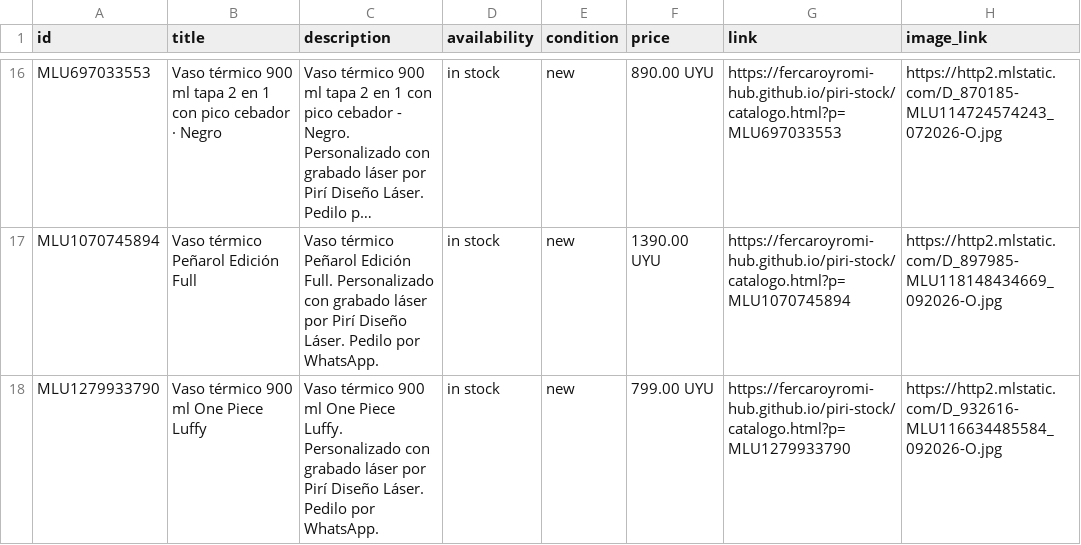
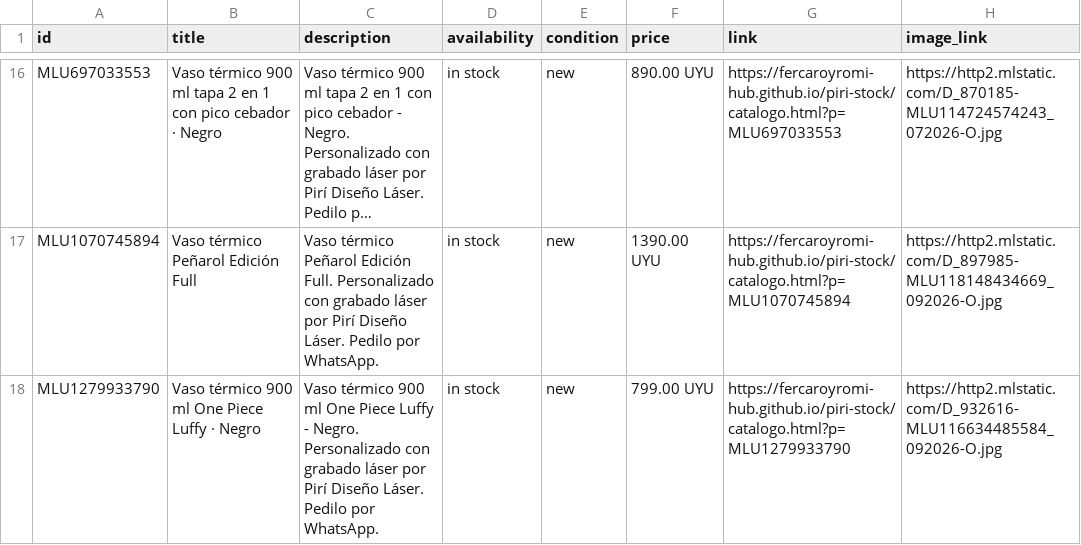
Before and after one commit to fercaroyromi-hub/piri-stock, a CSV file: feed.csv, drawn as a sheet; only a part is shown, gaps mark what is left out; long unchanged cells end in …; the diff covers the shown part only; the diff names each change by its address in the sheet, - before the commit and + after, or states it on an @@ line.

```diff
--- a/feed.csv
+++ b/feed.csv
-B18 (title): Vaso térmico 900 ml One Piece Luffy
+B18 (title): Vaso térmico 900 ml One Piece Luffy · Negro
-C18 (description): …One Piece Luffy. Personalizado con…
+C18 (description): …One Piece Luffy - Negro. Personalizado con…
```
Also changed, not shown: 1 added row elsewhere in this file, 1 other file.
